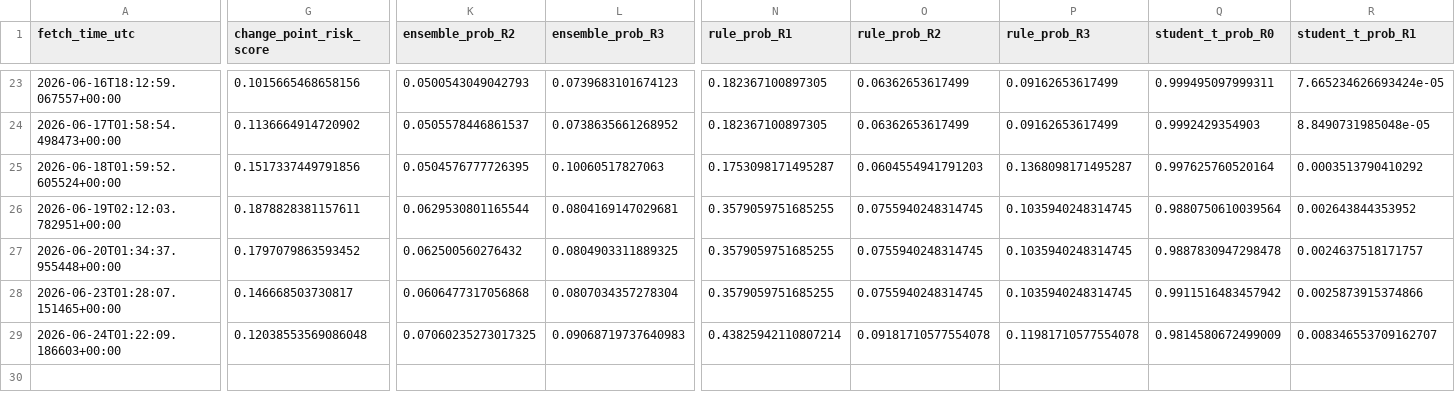
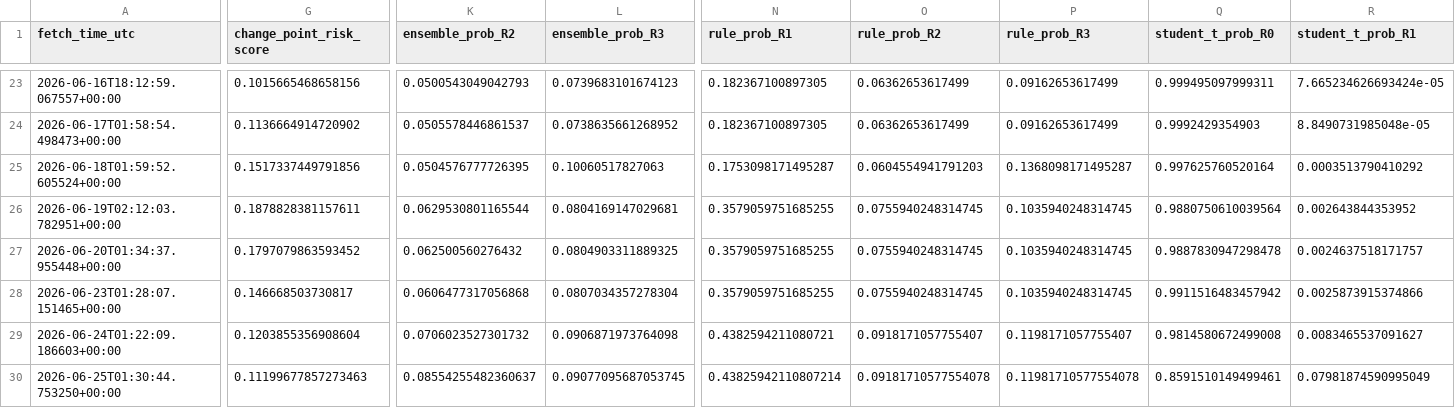
Before and after one commit to harryz77-ai/macro-regime-experiment-v2, a CSV file: data/history.csv, drawn as a sheet; only a part is shown, gaps mark what is left out; rows hold the shown columns only; the diff covers the shown part only; the diff names each change by its address in the sheet, - before the commit and + after, or states it on an @@ line.

```diff
--- a/data/history.csv
+++ b/data/history.csv
-G29 (change_point_risk_score): 0.12038553569086048
+G29 (change_point_risk_score): 0.1203855356908604
-K29 (ensemble_prob_R2): 0.07060235273017325
+K29 (ensemble_prob_R2): 0.0706023527301732
-L29 (ensemble_prob_R3): 0.09068719737640983
+L29 (ensemble_prob_R3): 0.0906871973764098
-N29 (rule_prob_R1): 0.43825942110807214
+N29 (rule_prob_R1): 0.4382594211080721
-O29 (rule_prob_R2): 0.09181710577554078
+O29 (rule_prob_R2): 0.0918171057755407
-P29 (rule_prob_R3): 0.11981710577554078
+P29 (rule_prob_R3): 0.1198171057755407
-Q29 (student_t_prob_R0): 0.9814580672499009
+Q29 (student_t_prob_R0): 0.9814580672499008
-R29 (student_t_prob_R1): 0.008346553709162707
+R29 (student_t_prob_R1): 0.0083465537091627
+row 30: 2026-06-25T01:30:44.753250+00:00 | 0.11199677857273463 | 0.08554255482360637 | 0.09077095687053745 | 0.43825942110807214 | 0.09181710577554078 | 0.11981710577554078 | 0.8591510149499461 | 0.07981874590995049
```
Also changed, not shown: 3 edited cells elsewhere in this file, 2 other files.
